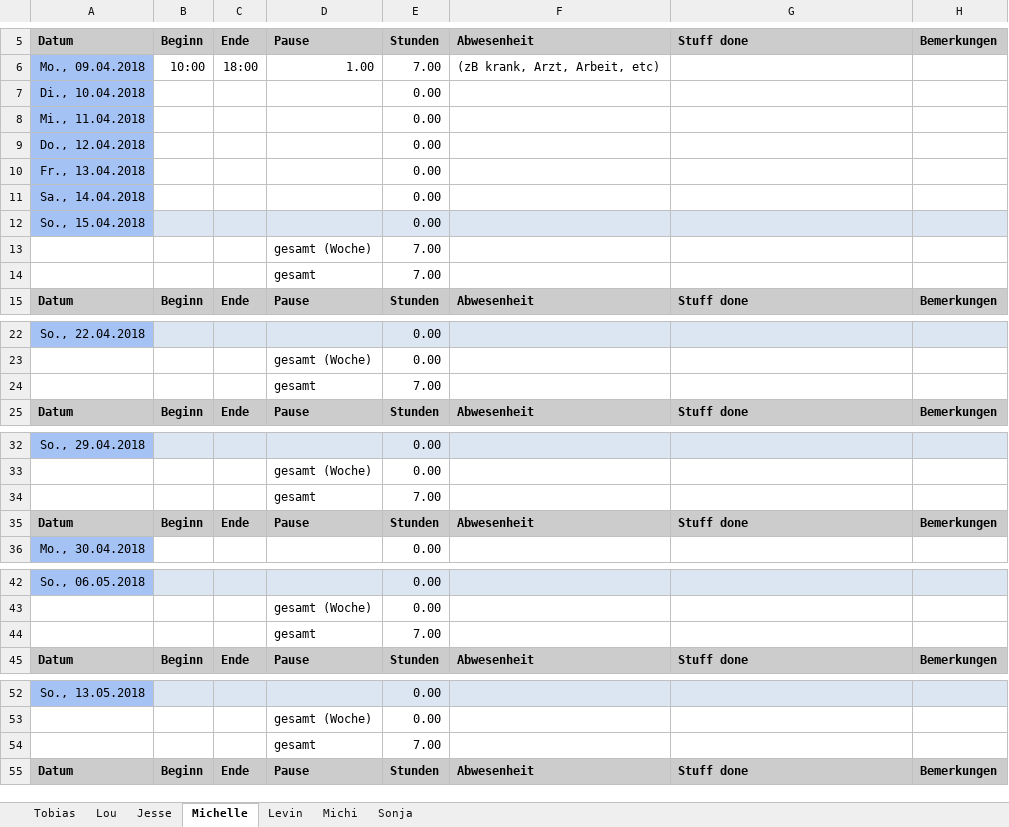
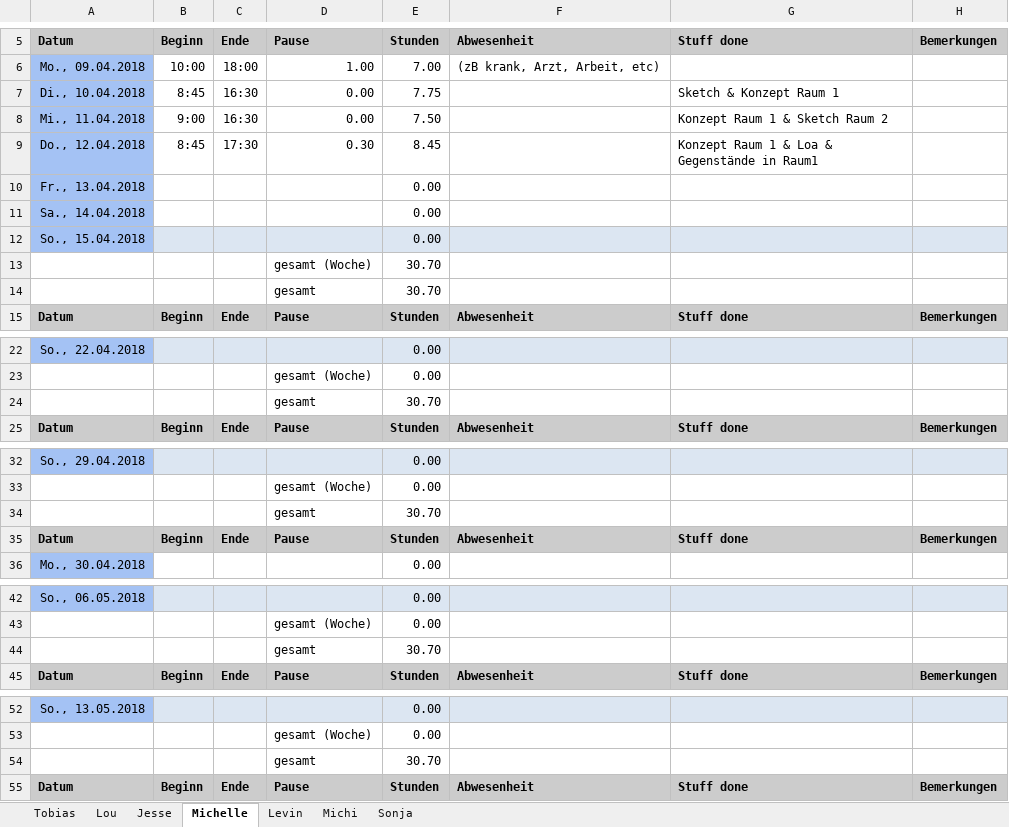
Before and after one commit to ArtjomProGrammer/Voodoo, an Excel workbook: _Organisation/Zeitplanung/Zeiterfassung Voodoo.xlsx, sheet Michelle, drawn as a sheet; only a part is shown, gaps mark what is left out; values as stored, in another font and other column widths than the file's, no borders; removed rows and columns are numbered as before the commit, all else as after; the diff covers the shown part only; the diff names each change by its address in the sheet, - before the commit and + after, or states it on an @@ line.

Commit message:
Zeiterfassung

```diff
--- a/_Organisation/Zeitplanung/Zeiterfassung Voodoo.xlsx (sheet Michelle)
+++ b/_Organisation/Zeitplanung/Zeiterfassung Voodoo.xlsx (sheet Michelle)
-row 7: Di., 10.04.2018 |  |  |  | 0.00
-row 8: Mi., 11.04.2018 |  |  |  | 0.00
-row 9: Do., 12.04.2018 |  |  |  | 0.00
+row 7: Di., 10.04.2018 | 8:45 | 16:30 | 0.00 | 7.75 |  | Sketch & Konzept Raum 1
+row 8: Mi., 11.04.2018 | 9:00 | 16:30 | 0.00 | 7.50 |  | Konzept Raum 1 & Sketch Raum 2
+row 9: Do., 12.04.2018 | 8:45 | 17:30 | 0.30 | 8.45 |  | Konzept Raum 1 & Loa & Gegenstände in Raum1
-E13:E14: 7.00
+E13:E14: 30.70
-E24: 7.00
+E24: 30.70
-E34: 7.00
+E34: 30.70
-E44: 7.00
+E44: 30.70
-E54: 7.00
+E54: 30.70
```
Also changed, not shown: 13 edited cells elsewhere in this sheet.
